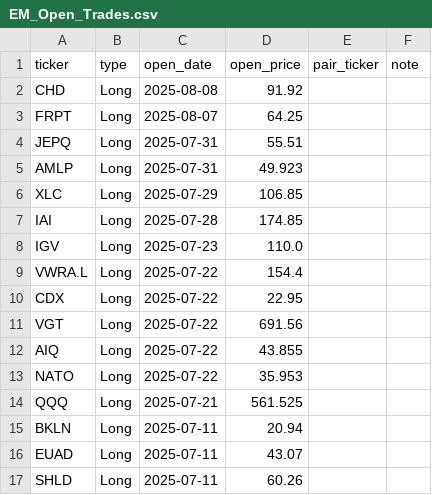
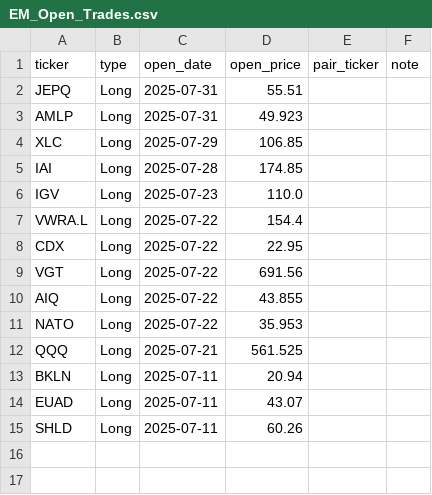
Before and after one commit to edmilinski/edmilinski.github.io, a CSV file: EM_StockTrading/EM_Open_Trades.csv, drawn as a sheet.

Commit message:
Update trades

```diff
--- a/EM_StockTrading/EM_Open_Trades.csv
+++ b/EM_StockTrading/EM_Open_Trades.csv
@@ -1,4 +1,2 @@
 ticker,type,open_date,open_price,pair_ticker,note
-CHD,Long,2025-08-08,91.92,,
-FRPT,Long,2025-08-07,64.25,,
 JEPQ,Long,2025-07-31,55.51,,
```
